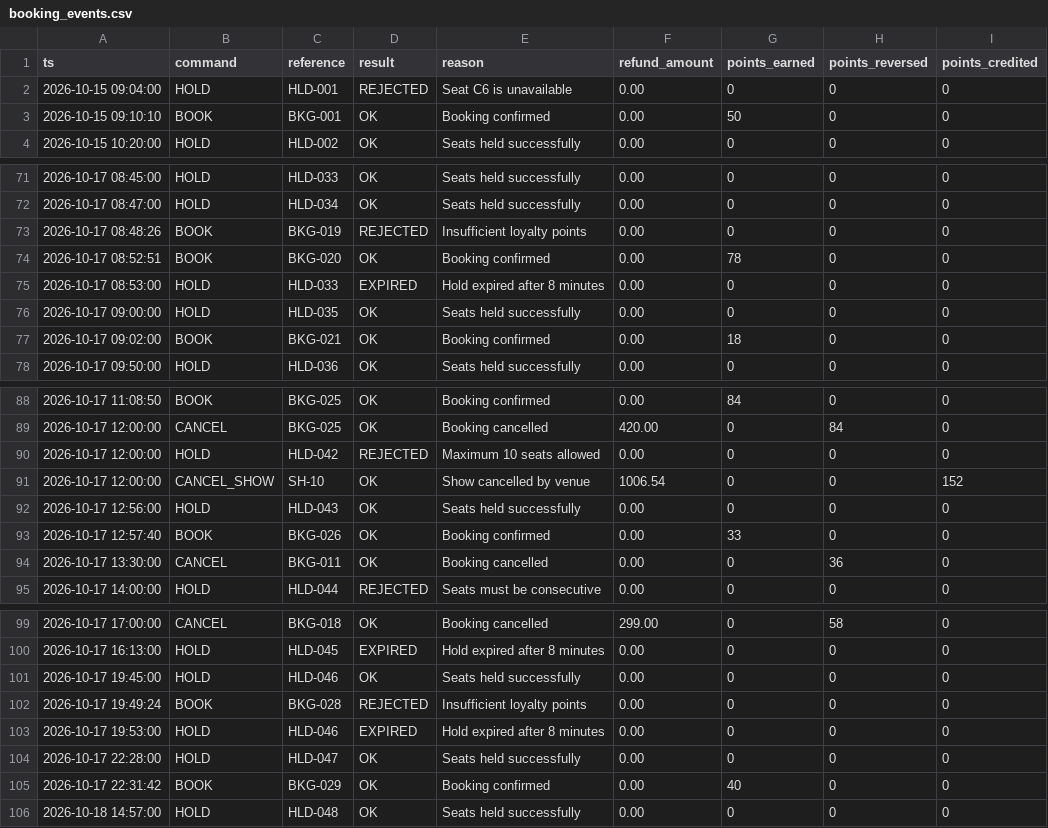
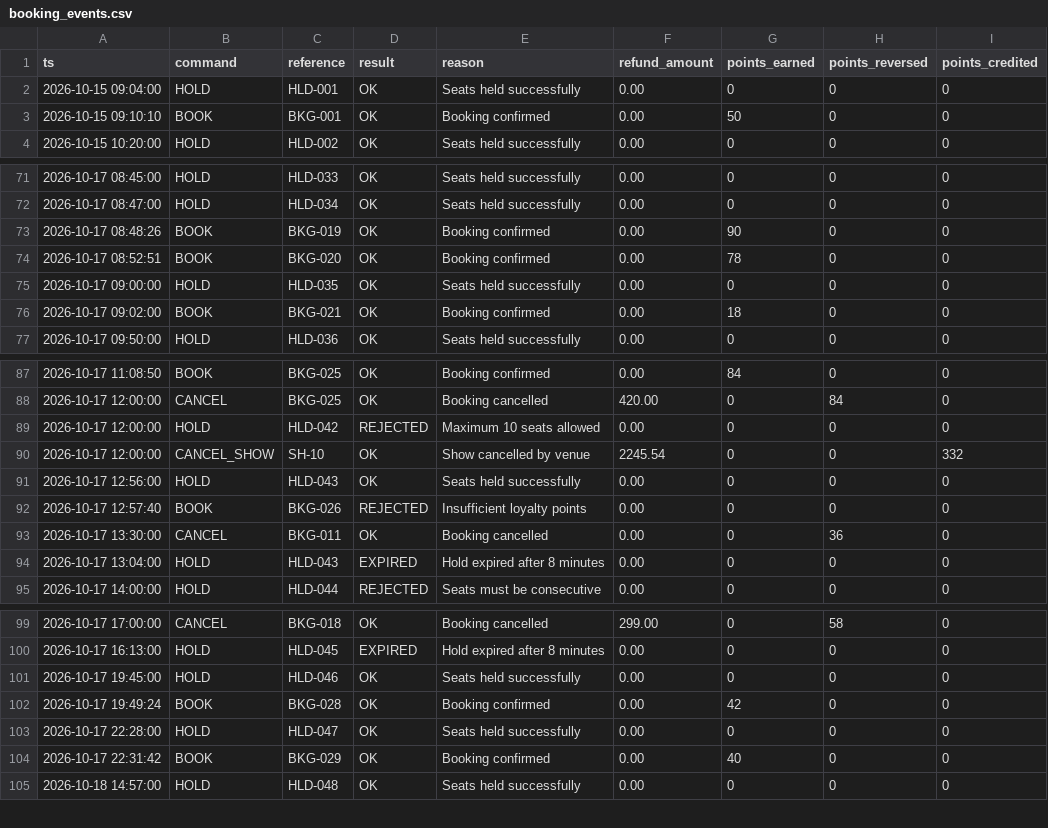
Before and after one commit to sushmaspalled-hash/T042-PS-040, a CSV file: output/booking_events.csv, drawn as a sheet; only a part is shown, gaps mark what is left out.

```diff
--- a/output/booking_events.csv
+++ b/output/booking_events.csv
@@ -1,3 +1,3 @@
 ts,command,reference,result,reason,refund_amount,points_earned,points_reversed,points_credited
-2026-10-15 09:04:00,HOLD,HLD-001,REJECTED,Seat C6 is unavailable,0.00,0,0,0
+2026-10-15 09:04:00,HOLD,HLD-001,OK,Seats held successfully,0.00,0,0,0
 2026-10-15 09:10:10,BOOK,BKG-001,OK,Booking confirmed,0.00,50,0,0
@@ -72,5 +72,4 @@ ts,command,reference,result,reason,refund_amount,points_earned,points_reversed,p
 2026-10-17 08:47:00,HOLD,HLD-034,OK,Seats held successfully,0.00,0,0,0
-2026-10-17 08:48:26,BOOK,BKG-019,REJECTED,Insufficient loyalty points,0.00,0,0,0
+2026-10-17 08:48:26,BOOK,BKG-019,OK,Booking confirmed,0.00,90,0,0
 2026-10-17 08:52:51,BOOK,BKG-020,OK,Booking confirmed,0.00,78,0,0
-2026-10-17 08:53:00,HOLD,HLD-033,EXPIRED,Hold expired after 8 minutes,0.00,0,0,0
 2026-10-17 09:00:00,HOLD,HLD-035,OK,Seats held successfully,0.00,0,0,0
@@ -90,6 +89,7 @@ ts,command,reference,result,reason,refund_amount,points_earned,points_reversed,p
 2026-10-17 12:00:00,HOLD,HLD-042,REJECTED,Maximum 10 seats allowed,0.00,0,0,0
-2026-10-17 12:00:00,CANCEL_SHOW,SH-10,OK,Show cancelled by venue,1006.54,0,0,152
+2026-10-17 12:00:00,CANCEL_SHOW,SH-10,OK,Show cancelled by venue,2245.54,0,0,332
 2026-10-17 12:56:00,HOLD,HLD-043,OK,Seats held successfully,0.00,0,0,0
-2026-10-17 12:57:40,BOOK,BKG-026,OK,Booking confirmed,0.00,33,0,0
+2026-10-17 12:57:40,BOOK,BKG-026,REJECTED,Insufficient loyalty points,0.00,0,0,0
 2026-10-17 13:30:00,CANCEL,BKG-011,OK,Booking cancelled,0.00,0,36,0
+2026-10-17 13:04:00,HOLD,HLD-043,EXPIRED,Hold expired after 8 minutes,0.00,0,0,0
 2026-10-17 14:00:00,HOLD,HLD-044,REJECTED,Seats must be consecutive,0.00,0,0,0
@@ -101,4 +101,3 @@ ts,command,reference,result,reason,refund_amount,points_earned,points_reversed,p
 2026-10-17 19:45:00,HOLD,HLD-046,OK,Seats held successfully,0.00,0,0,0
-2026-10-17 19:49:24,BOOK,BKG-028,REJECTED,Insufficient loyalty points,0.00,0,0,0
-2026-10-17 19:53:00,HOLD,HLD-046,EXPIRED,Hold expired after 8 minutes,0.00,0,0,0
+2026-10-17 19:49:24,BOOK,BKG-028,OK,Booking confirmed,0.00,42,0,0
 2026-10-17 22:28:00,HOLD,HLD-047,OK,Seats held successfully,0.00,0,0,0
```
Also changed, not shown: output/seat_maps.csv, output/ticket_lines.csv.
